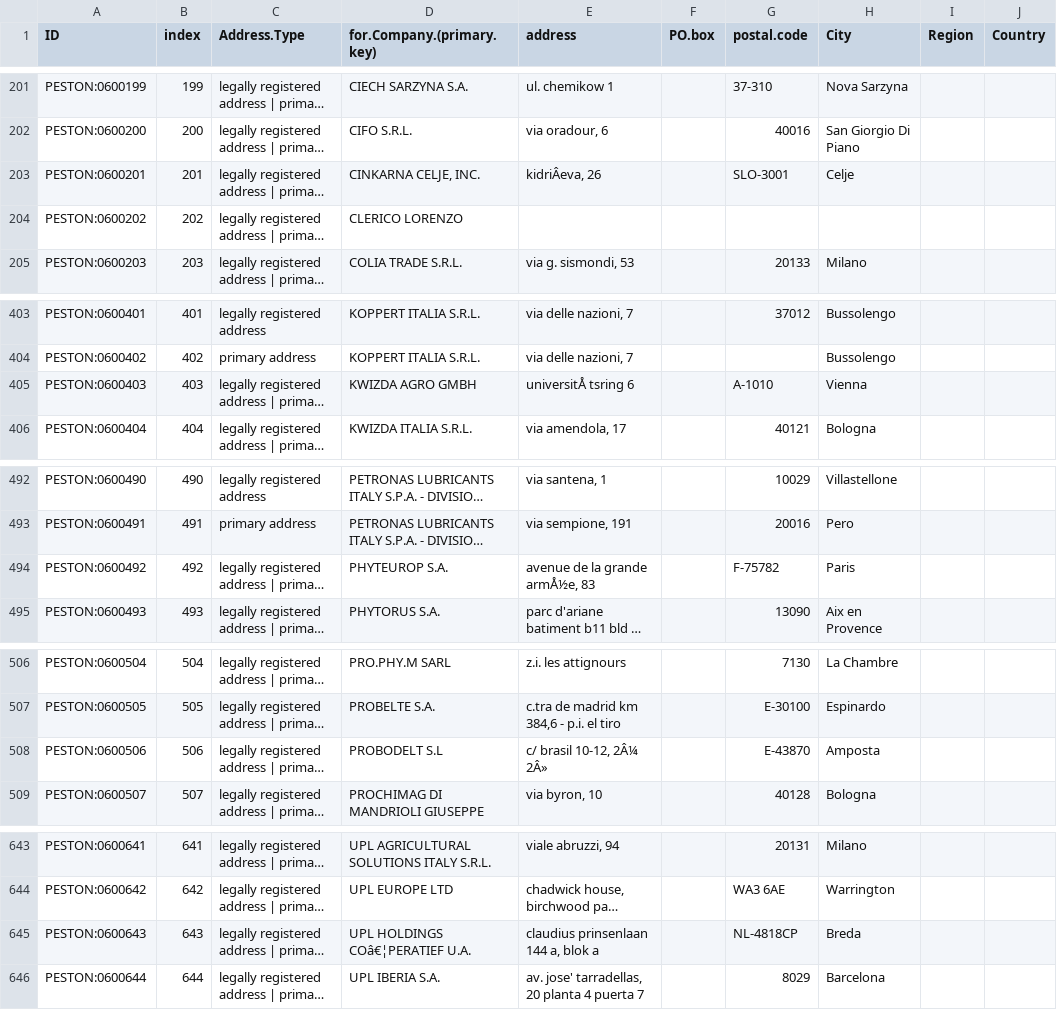
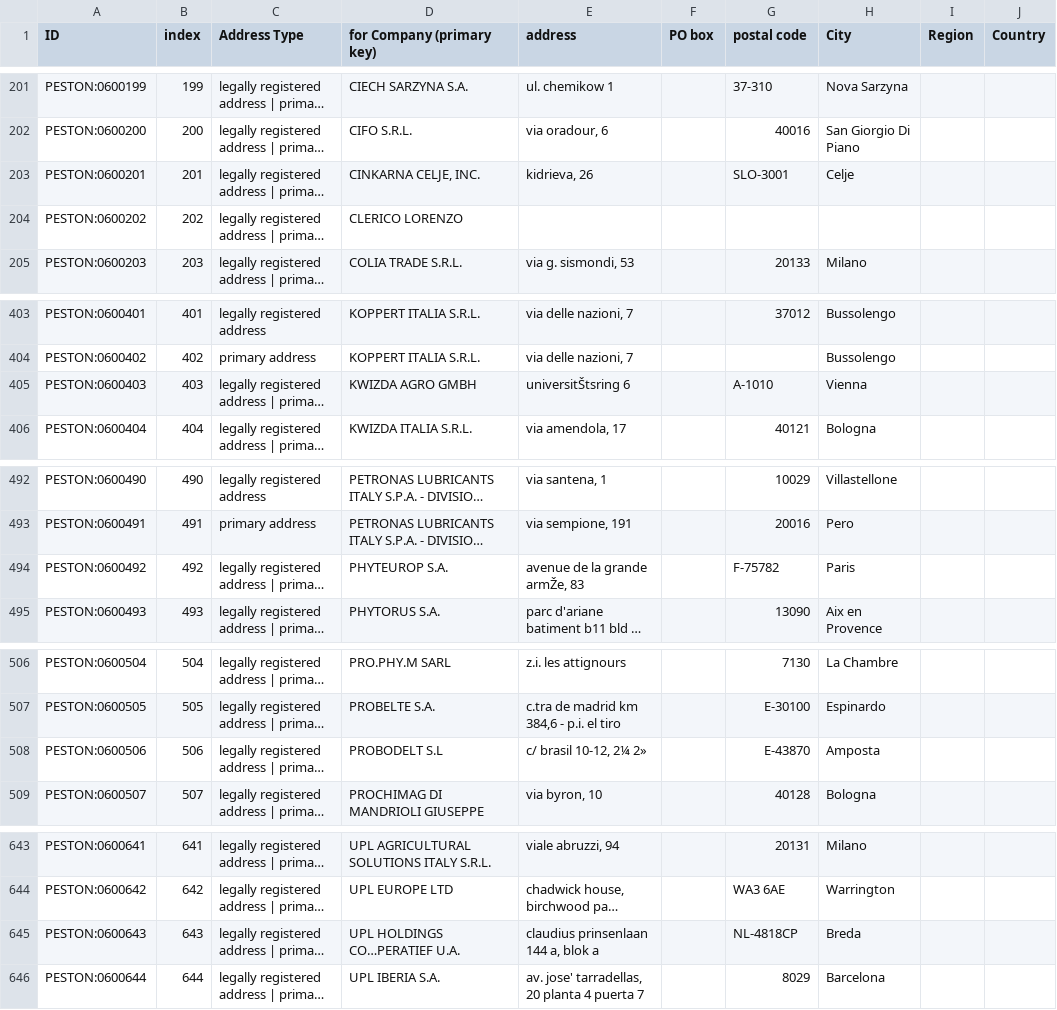
Before and after one commit to marco-medici/peston, a TSV file: src/ontology/imports/robot_address.tsv, drawn as a sheet; only a part is shown, gaps mark what is left out; long unchanged cells end in …; the diff covers the shown part only; the diff names each change by its address in the sheet, - before the commit and + after, or states it on an @@ line.

Commit message:
Update robot_address.tsv

```diff
--- a/src/ontology/imports/robot_address.tsv
+++ b/src/ontology/imports/robot_address.tsv
-C1: Address.Type
+C1: Address Type
-D1: for.Company.(primary.key)
+D1: for Company (primary key)
-F1: PO.box
+F1: PO box
-G1: postal.code
+G1: postal code
-E203 (address): kidriÂeva, 26
+E203 (address): kidrieva, 26
-E405 (address): universitÅ tsring 6
+E405 (address): universitŠtsring 6
-E494 (address): avenue de la grande armÅ½e, 83
+E494 (address): avenue de la grande armŽe, 83
-E508 (address): c/ brasil 10-12, 2Â¼ 2Â»
+E508 (address): c/ brasil 10-12, 2¼ 2»
-D645 (for Company (primary key)): UPL HOLDINGS COâ€¦PERATIEF U.A.
+D645 (for Company (primary key)): UPL HOLDINGS CO…PERATIEF U.A.
```
Also changed, not shown: 6 edited cells elsewhere in this file.
